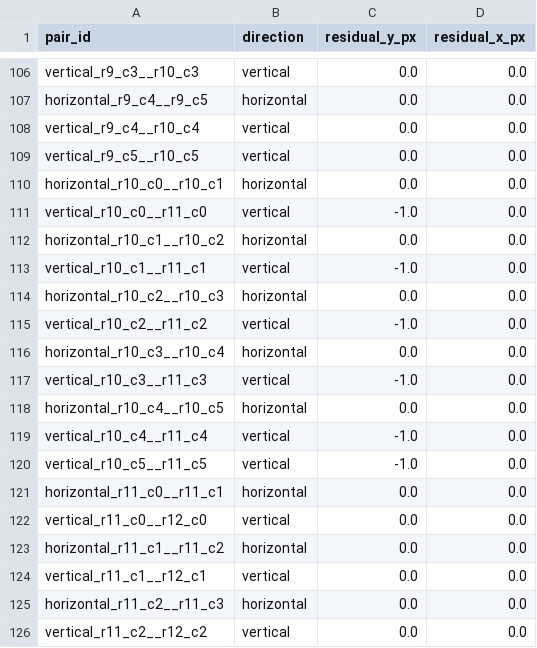
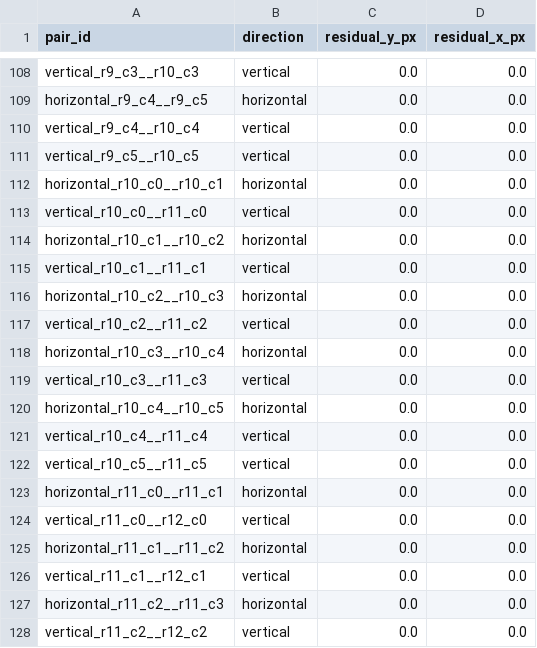
Before and after one commit to JVDM022/EBSD-stiching, a CSV file: raster_ml_stitch_output/validation/placement_residuals.csv, drawn as a sheet; only a part is shown, gaps mark what is left out; the diff covers the shown part only.

Commit message:
Update validation outputs and metrics
- Updated binary images in the validation output directory.
- Added new image: parent_vs_stitched_ipf.png.
- Modified placement_residuals.csv to correct residual values for several pairs.
- Updated validation_summary.json with new metrics, including acceptance rates and scores.
- Added Technical Director Manual in both DOCX and PDF formats.

```diff
--- a/raster_ml_stitch_output/validation/placement_residuals.csv
+++ b/raster_ml_stitch_output/validation/placement_residuals.csv
@@ -110,12 +112,12 @@ vertical_r9_c5__r10_c5,vertical,0.0,0.0
 horizontal_r10_c0__r10_c1,horizontal,0.0,0.0
-vertical_r10_c0__r11_c0,vertical,-1.0,0.0
+vertical_r10_c0__r11_c0,vertical,0.0,0.0
 horizontal_r10_c1__r10_c2,horizontal,0.0,0.0
-vertical_r10_c1__r11_c1,vertical,-1.0,0.0
+vertical_r10_c1__r11_c1,vertical,0.0,0.0
 horizontal_r10_c2__r10_c3,horizontal,0.0,0.0
-vertical_r10_c2__r11_c2,vertical,-1.0,0.0
+vertical_r10_c2__r11_c2,vertical,0.0,0.0
 horizontal_r10_c3__r10_c4,horizontal,0.0,0.0
-vertical_r10_c3__r11_c3,vertical,-1.0,0.0
+vertical_r10_c3__r11_c3,vertical,0.0,0.0
 horizontal_r10_c4__r10_c5,horizontal,0.0,0.0
-vertical_r10_c4__r11_c4,vertical,-1.0,0.0
-vertical_r10_c5__r11_c5,vertical,-1.0,0.0
+vertical_r10_c4__r11_c4,vertical,0.0,0.0
+vertical_r10_c5__r11_c5,vertical,0.0,0.0
 horizontal_r11_c0__r11_c1,horizontal,0.0,0.0
```
Also changed, not shown: 2 added rows and 11 edited cells elsewhere in this file, raster_ml_stitch_output/candidate_shift_scores.csv, raster_ml_stitch_output/selected_pair_shifts.csv, 35 other files.
